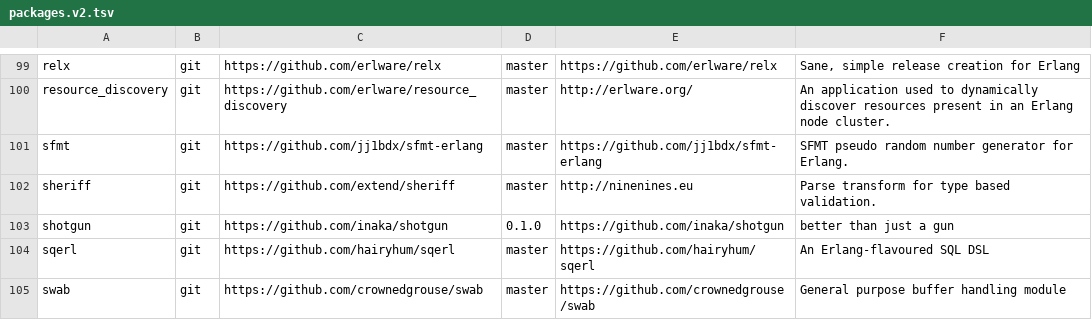
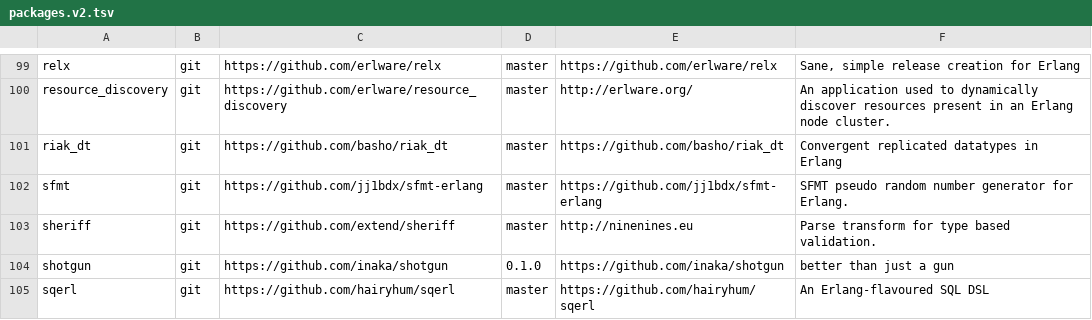
Before and after one commit to ninenines/erlang.mk, a TSV file: packages.v2.tsv, drawn as a sheet; only a part is shown, gaps mark what is left out; the shorter side is filled out with more unchanged rows; the diff names each change by its address in the sheet, - before the commit and + after, or states it on an @@ line.

Commit message:
Add package riak_dt to the index

```diff
--- a/packages.v2.tsv
+++ b/packages.v2.tsv
+row 101: riak_dt | git | https://github.com/basho/riak_dt | master | https://github.com/basho/riak_dt | Convergent replicated datatypes in Erlang
```
Also changed, not shown: packages.v1.tsv, 1 other file.
